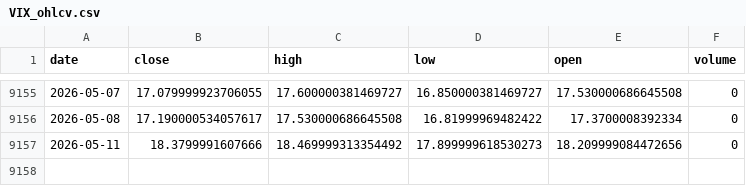
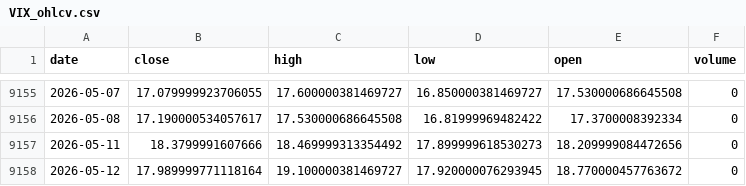
Before and after one commit to amjchen/CS229_final_project, a CSV file: market_data/VIX_ohlcv.csv, drawn as a sheet; only a part is shown, gaps mark what is left out.

```diff
--- a/market_data/VIX_ohlcv.csv
+++ b/market_data/VIX_ohlcv.csv
@@ -9157 +9157,2 @@ date,close,high,low,open,volume
 2026-05-11,18.3799991607666,18.469999313354492,17.899999618530273,18.209999084472656,0
+2026-05-12,17.989999771118164,19.100000381469727,17.920000076293945,18.770000457763672,0
```
Also changed, not shown: market_data/DJI_ohlcv.csv, market_data/HG_F_ohlcv.csv, 12 other files.
